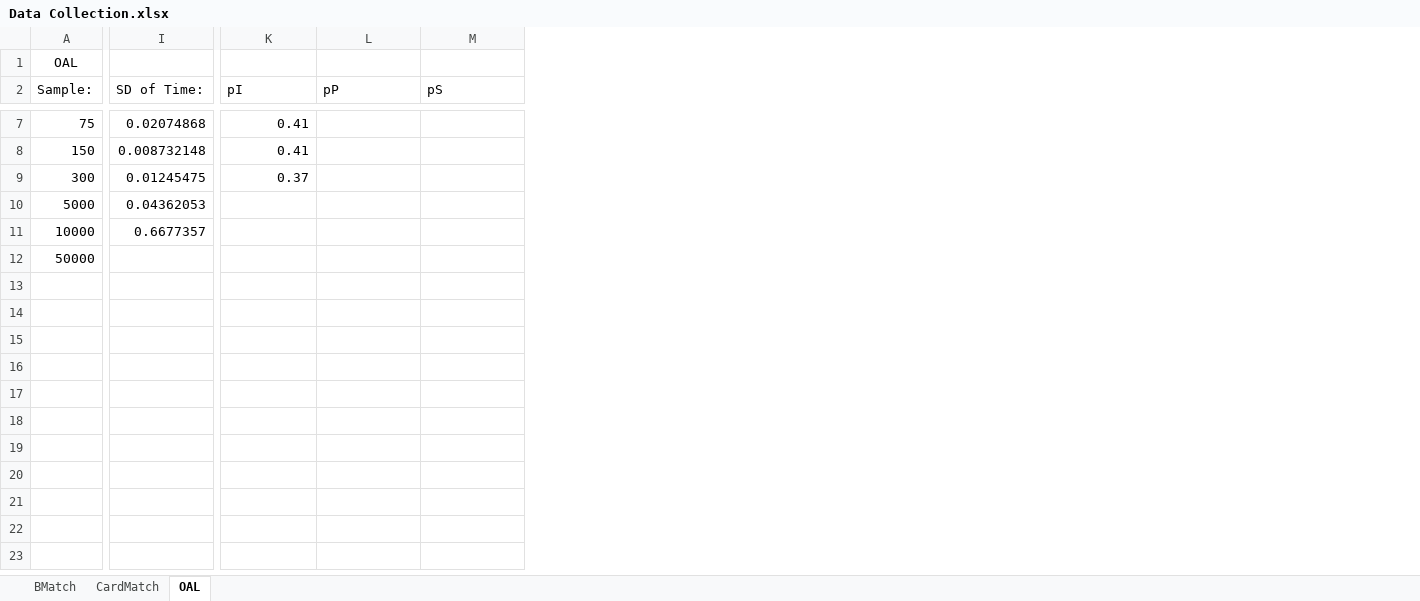
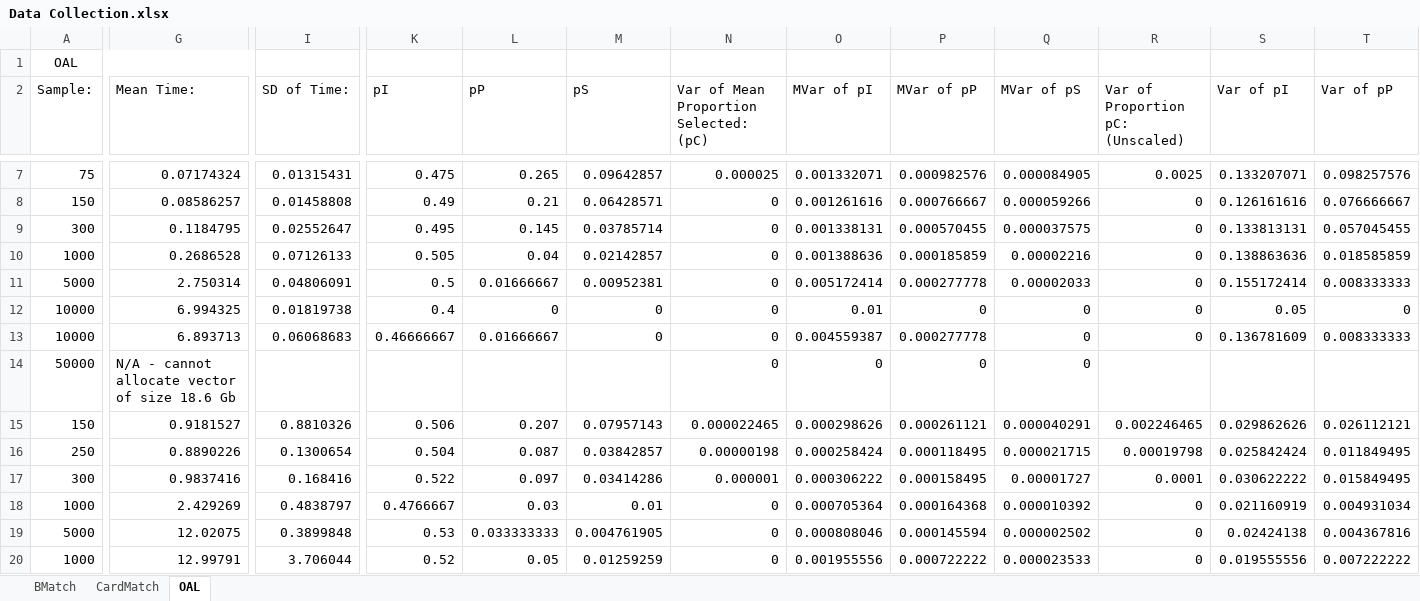
Before and after one commit to 13fireflies/Stat-293, an Excel workbook: Data Collection.xlsx, sheet OAL, drawn as a sheet; only a part is shown, gaps mark what is left out; values as stored, in another font and other column widths than the file's, no borders; addresses are those after the commit; rows hold the shown columns only; the diff covers the shown part only; the diff names each change by its address in the sheet, - before the commit and + after, or states it on an @@ line.

```diff
--- a/Data Collection.xlsx (sheet OAL)
+++ b/Data Collection.xlsx (sheet OAL)
+column G (Mean Time:), rows 7-9: 0.07174324 | 0.08586257 | 0.1184795; rows 11-12: 2.750314 | 6.994325; row 14: N/A - cannot allocate vector of size 18.6 Gb
+column N, row 2: Var of Mean Proportion Selected: (pC); rows 7-9: 0.000025 | 0 | 0; rows 11-12: 0 | 0; row 14: 0
+column O (MVar of pI), rows 7-9: 0.001332071 | 0.001261616 | 0.001338131; rows 11-12: 0.005172414 | 0.01; row 14: 0
+column P (MVar of pP), rows 7-9: 0.000982576 | 0.000766667 | 0.000570455; rows 11-12: 0.000277778 | 0; row 14: 0
+column Q (MVar of pS), rows 7-9: 0.000084905 | 0.000059266 | 0.000037575; rows 11-12: 0.00002033 | 0; row 14: 0
+column R (Var of Proportion pC: (Unscaled)), rows 7-9: 0.0025 | 0 | 0; rows 11-12: 0 | 0
+column S (Var of pI), rows 7-9: 0.133207071 | 0.126161616 | 0.133813131; rows 11-12: 0.155172414 | 0.05
+column T (Var of pP), rows 7-9: 0.098257576 | 0.076666667 | 0.057045455; rows 11-12: 0.008333333 | 0
-I7 (SD of Time:): 0.02074868
+I7 (SD of Time:): 0.01315431
-K7 (pI): 0.41
+K7 (pI): 0.475
-L7 (pP): (empty)
+L7 (pP): 0.265
-M7 (pS): (empty)
+M7 (pS): 0.09642857
-I8 (SD of Time:): 0.008732148
+I8 (SD of Time:): 0.01458808
-K8 (pI): 0.41
+K8 (pI): 0.49
-L8 (pP): (empty)
+L8 (pP): 0.21
-M8 (pS): (empty)
+M8 (pS): 0.06428571
-I9 (SD of Time:): 0.01245475
+I9 (SD of Time:): 0.02552647
-K9 (pI): 0.37
+K9 (pI): 0.495
-L9 (pP): (empty)
+L9 (pP): 0.145
-M9 (pS): (empty)
+M9 (pS): 0.03785714
+row 10: 1000 | 0.2686528 | 0.07126133 | 0.505 | 0.04 | 0.02142857 | 0 | 0.001388636 | 0.000185859 | 0.00002216 | 0 | 0.138863636 | 0.018585859
-I11 (SD of Time:): 0.04362053
+I11 (SD of Time:): 0.04806091
-K11 (pI): (empty)
+K11 (pI): 0.5
-L11 (pP): (empty)
+L11 (pP): 0.01666667
-M11 (pS): (empty)
+M11 (pS): 0.00952381
-I12 (SD of Time:): 0.6677357
+I12 (SD of Time:): 0.01819738
-K12 (pI): (empty)
+K12 (pI): 0.4
-L12 (pP): (empty)
+L12 (pP): 0
-M12 (pS): (empty)
+M12 (pS): 0
+row 13: 10000 | 6.893713 | 0.06068683 | 0.46666667 | 0.01666667 | 0 | 0 | 0.004559387 | 0.000277778 | 0 | 0 | 0.136781609 | 0.008333333
+row 15: 150 | 0.9181527 | 0.8810326 | 0.506 | 0.207 | 0.07957143 | 0.000022465 | 0.000298626 | 0.000261121 | 0.000040291 | 0.002246465 | 0.029862626 | 0.026112121
+row 16: 250 | 0.8890226 | 0.1300654 | 0.504 | 0.087 | 0.03842857 | 0.00000198 | 0.000258424 | 0.000118495 | 0.000021715 | 0.00019798 | 0.025842424 | 0.011849495
+row 17: 300 | 0.9837416 | 0.168416 | 0.522 | 0.097 | 0.03414286 | 0.000001 | 0.000306222 | 0.000158495 | 0.00001727 | 0.0001 | 0.030622222 | 0.015849495
+row 18: 1000 | 2.429269 | 0.4838797 | 0.4766667 | 0.03 | 0.01 | 0 | 0.000705364 | 0.000164368 | 0.000010392 | 0 | 0.021160919 | 0.004931034
+row 19: 5000 | 12.02075 | 0.3899848 | 0.53 | 0.033333333 | 0.004761905 | 0 | 0.000808046 | 0.000145594 | 0.000002502 | 0 | 0.02424138 | 0.004367816
+row 20: 1000 | 12.99791 | 3.706044 | 0.52 | 0.05 | 0.01259259 | 0 | 0.001955556 | 0.000722222 | 0.000023533 | 0 | 0.019555556 | 0.007222222
```
Also changed, not shown: 13 added rows, 5 added columns, 1 removed column and 24 edited cells elsewhere in this sheet, 1 other file.
